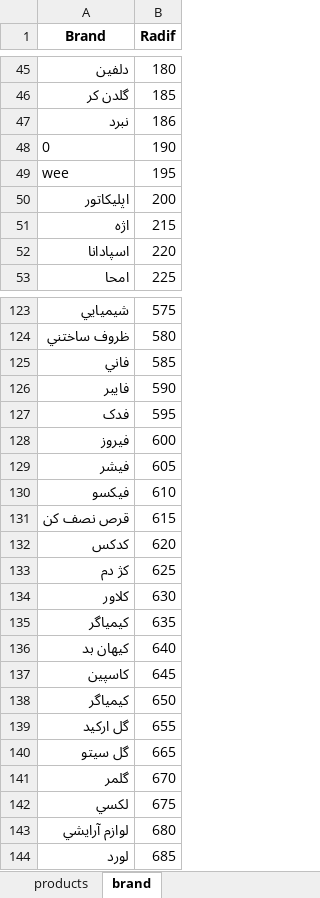
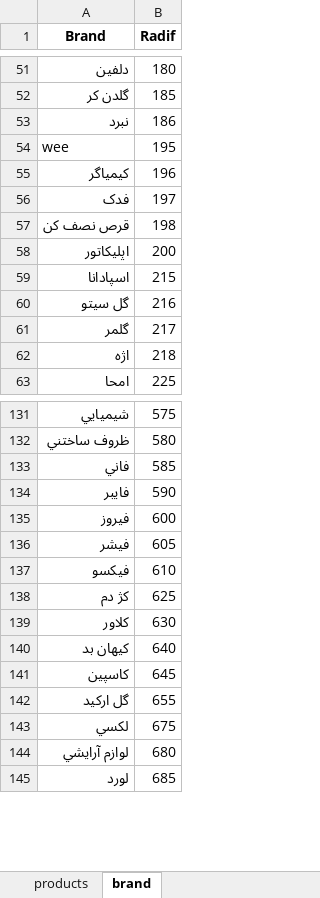
Before and after one commit to kiyarad-golestani/sales-management-system, an Excel workbook: products.xlsx, sheet brand, drawn as a sheet; only a part is shown, gaps mark what is left out; values as stored, in another font and other column widths than the file's, no borders; removed rows and columns are numbered as before the commit, all else as after; the diff covers the shown part only; the diff names each change by its address in the sheet, - before the commit and + after, or states it on an @@ line.

Commit message:
Add files via upload

```diff
--- a/products.xlsx (sheet brand)
+++ b/products.xlsx (sheet brand)
-row 48: 0 | 190
+row 55: کيمياگر | 196
+row 56: فدک | 197
+row 57: قرص نصف کن | 198
-row 51: اژه | 215
-B59 (Radif): 220
+B59 (Radif): 215
+row 60: گل سيتو | 216
+row 61: گلمر | 217
+row 62: اژه | 218
-row 127: فدک | 595
-row 131: قرص نصف کن | 615
-row 132: کدکس | 620
-row 135: کيمياگر | 635
-row 138: كيمياگر | 650
-row 140: گل سيتو | 665
-row 141: گلمر | 670
```
Also changed, not shown: 7 added rows and 6 removed rows elsewhere in this sheet, sheet products.
